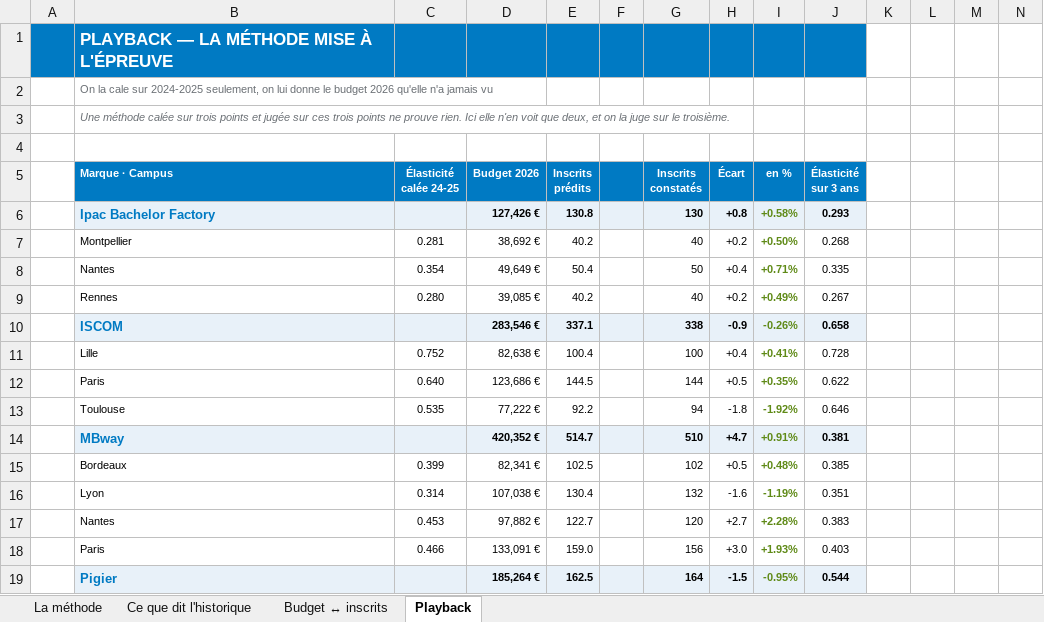
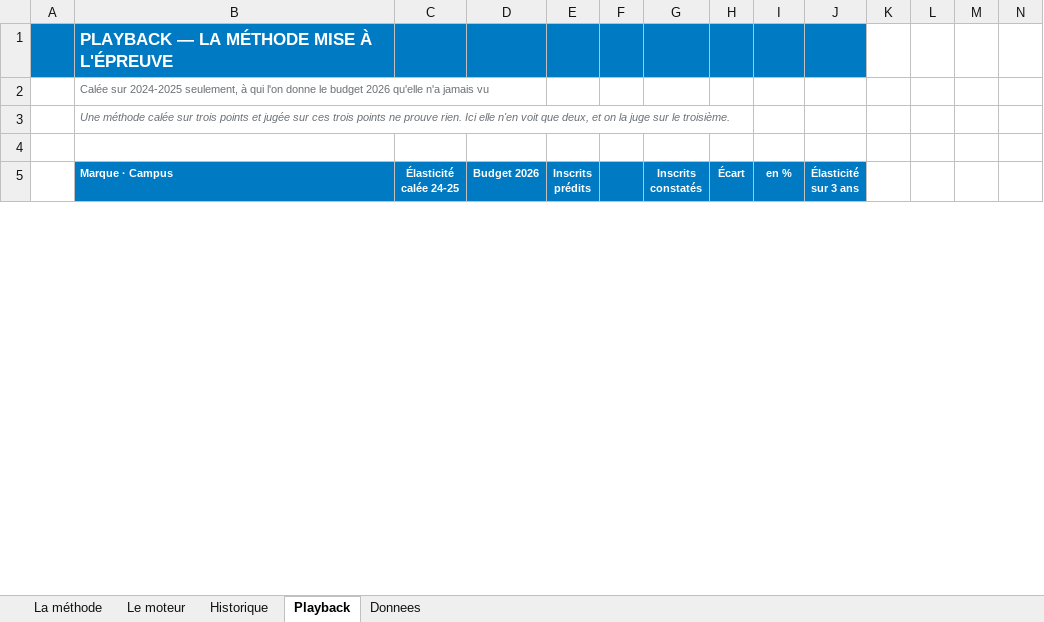
Before and after one commit to elmeziatims-art/demo5, an Excel workbook: eduservices/MOTEUR_ELASTICITE.xlsx, sheet Playback, drawn as a sheet; only a part is shown; values as stored, in another font and other column widths than the file's, no borders; removed rows and columns are numbered as before the commit, all else as after; rows hold the shown columns only; the diff covers the shown part only; the diff names each change by its address in the sheet, - before the commit and + after, or states it on an @@ line.

```diff
--- a/eduservices/MOTEUR_ELASTICITE.xlsx (sheet Playback)
+++ b/eduservices/MOTEUR_ELASTICITE.xlsx (sheet Playback)
-sheet tab: Ce que dit l'historique
+sheet tab: Le moteur
-sheet tab: Budget ↔ inscrits
+sheet tab: Historique
+sheet tab: Donnees
-B2 (Marque · Campus): On la cale sur 2024-2025 seulement, on lui donne le…
+B2 (Marque · Campus): Calée sur 2024-2025 seulement, à qui l'on donne le…
-row 6:  | Ipac Bachelor Factory |  | 127,426 € | 130.8 |  | 130 | +0.8 | +0.58% | 0.293
-row 7:  | Montpellier | 0.281 | 38,692 € | 40.2 |  | 40 | +0.2 | +0.50% | 0.268
-row 8:  | Nantes | 0.354 | 49,649 € | 50.4 |  | 50 | +0.4 | +0.71% | 0.335
-row 9:  | Rennes | 0.280 | 39,085 € | 40.2 |  | 40 | +0.2 | +0.49% | 0.267
-row 10:  | ISCOM |  | 283,546 € | 337.1 |  | 338 | -0.9 | -0.26% | 0.658
-row 11:  | Lille | 0.752 | 82,638 € | 100.4 |  | 100 | +0.4 | +0.41% | 0.728
-row 12:  | Paris | 0.640 | 123,686 € | 144.5 |  | 144 | +0.5 | +0.35% | 0.622
-row 13:  | Toulouse | 0.535 | 77,222 € | 92.2 |  | 94 | -1.8 | -1.92% | 0.646
-row 14:  | MBway |  | 420,352 € | 514.7 |  | 510 | +4.7 | +0.91% | 0.381
-row 15:  | Bordeaux | 0.399 | 82,341 € | 102.5 |  | 102 | +0.5 | +0.48% | 0.385
-row 16:  | Lyon | 0.314 | 107,038 € | 130.4 |  | 132 | -1.6 | -1.19% | 0.351
-row 17:  | Nantes | 0.453 | 97,882 € | 122.7 |  | 120 | +2.7 | +2.28% | 0.383
-row 18:  | Paris | 0.466 | 133,091 € | 159.0 |  | 156 | +3.0 | +1.93% | 0.403
-row 19:  | Pigier |  | 185,264 € | 162.5 |  | 164 | -1.5 | -0.95% | 0.544
```
Also changed, not shown: 20 added rows, 6 removed rows and 3 edited cells elsewhere in this sheet, sheet Le moteur, sheet Historique, sheet La méthode, hidden cells, 1 other file.
